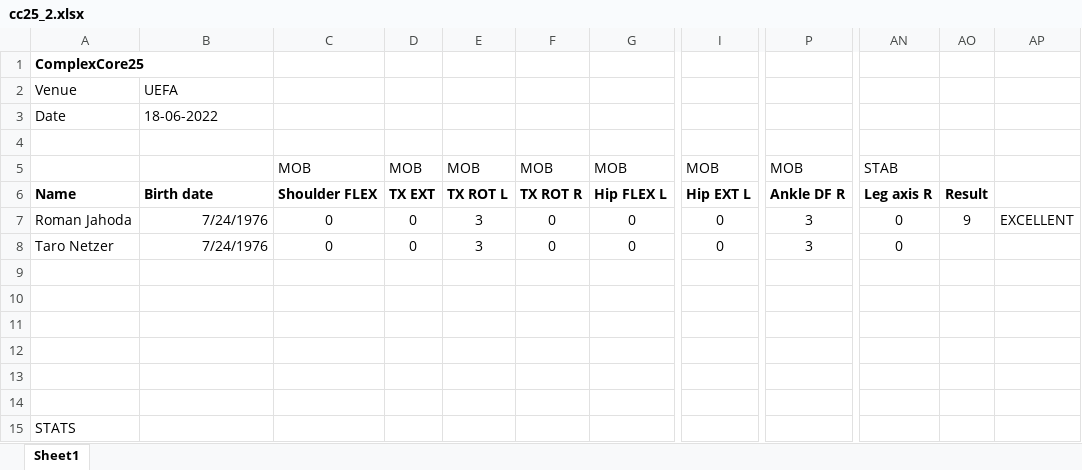
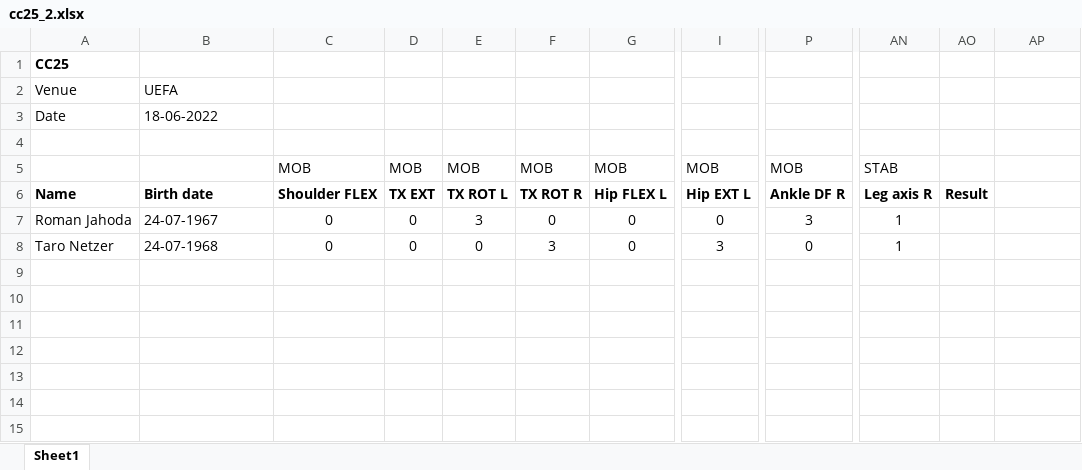
Before and after one commit to aliguliyev/complex-core-project, an Excel workbook: Stage 1.1/src/cc25_2.xlsx, sheet Sheet1, drawn as a sheet; only a part is shown, gaps mark what is left out; values as stored, in another font and other column widths than the file's, no borders; rows hold the shown columns only; the diff names each change by its address in the sheet, - before the commit and + after, or states it on an @@ line.

Commit message:
Team result sheet

```diff
--- a/Stage 1.1/src/cc25_2.xlsx (sheet Sheet1)
+++ b/Stage 1.1/src/cc25_2.xlsx (sheet Sheet1)
-A1: ComplexCore25
+A1: CC25
-B7: 7/24/1976
+B7: 24-07-1967
-B7:B8 alignment: right
+B7:B8 alignment: left
-AN7:AN8: 0
+AN7:AN8: 1
-AO7: 9
+AO7: (empty)
-AP7: EXCELLENT
+AP7: (empty)
-B8: 7/24/1976
+B8: 24-07-1968
-E8: 3
+E8: 0
-F8: 0
+F8: 3
-I8: 0
+I8: 3
-P8: 3
+P8: 0
-row 9: (empty)
-row 10: (empty)
-row 11: (empty)
-row 12: (empty)
-row 13: (empty)
-row 14: (empty)
-row 15: STATS
```
Also changed, not shown: 5 other files.
